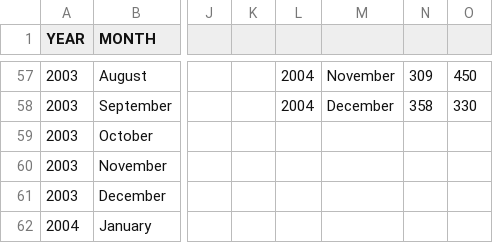
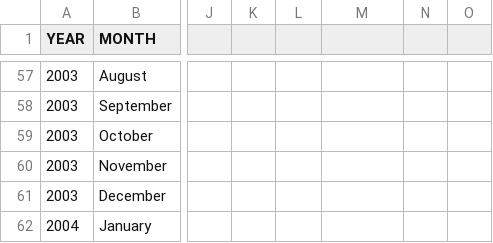
Before and after one commit to Tharindu2413/Dataset, a CSV file: Blood_data_Tema.csv, drawn as a sheet; only a part is shown, gaps mark what is left out; the diff covers the shown part only; the diff names each change by its address in the sheet, - before the commit and + after, or states it on an @@ line.

```diff
--- a/Blood_data_Tema.csv
+++ b/Blood_data_Tema.csv
-L57:L58: 2004
+L57:L58: (empty)
-M57: November
+M57: (empty)
-N57: 309
+N57: (empty)
-O57: 450
+O57: (empty)
-M58: December
+M58: (empty)
-N58: 358
+N58: (empty)
-O58: 330
+O58: (empty)
```
Also changed, not shown: 40 edited cells elsewhere in this file.
